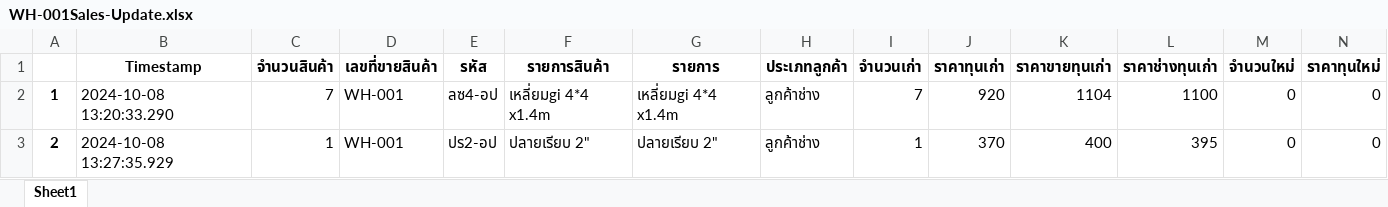
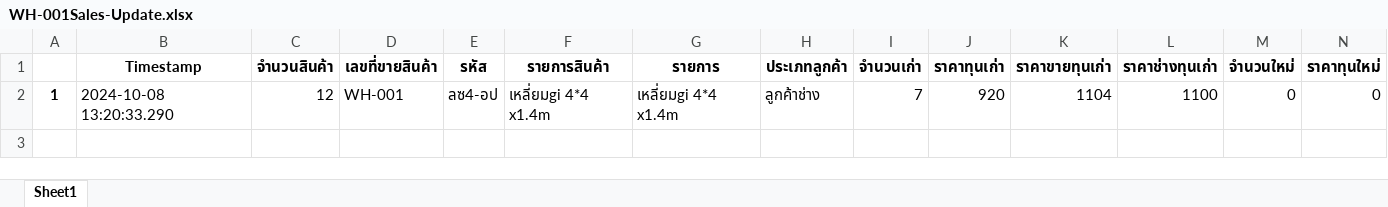
Before and after one commit to UtaiC/LEX-WAREHOUSE, an Excel workbook: WH-001Sales-Update.xlsx, sheet Sheet1, drawn as a sheet; only a part is shown; values as stored, in another font and other column widths than the file's, no borders; rows hold the shown columns only; the diff names each change by its address in the sheet, - before the commit and + after, or states it on an @@ line.

```diff
--- a/WH-001Sales-Update.xlsx (sheet Sheet1)
+++ b/WH-001Sales-Update.xlsx (sheet Sheet1)
-C2 (จำนวนสินค้า): 7
+C2 (จำนวนสินค้า): 12
-row 3: 2 | 2024-10-08 13:27:35.929 | 1 | WH-001 | ปร2-อป | ปลายเรียบ 2" | ปลายเรียบ 2" | ลูกค้าช่าง | 1 | 370 | 400 | 395 | 0 | 0
```
Also changed, not shown: WH-002Sales-Update.xlsx, 1 other file.
